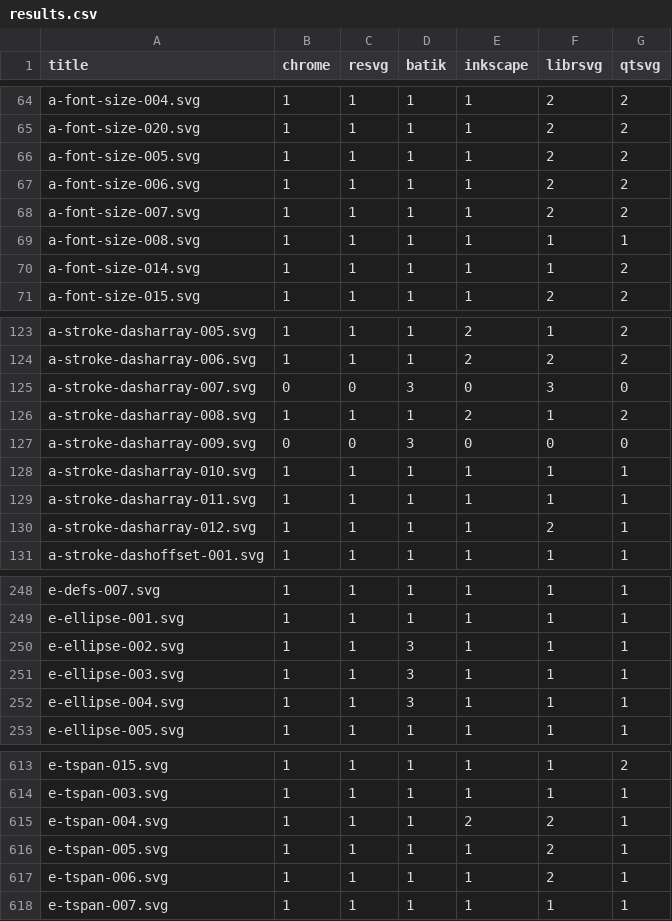
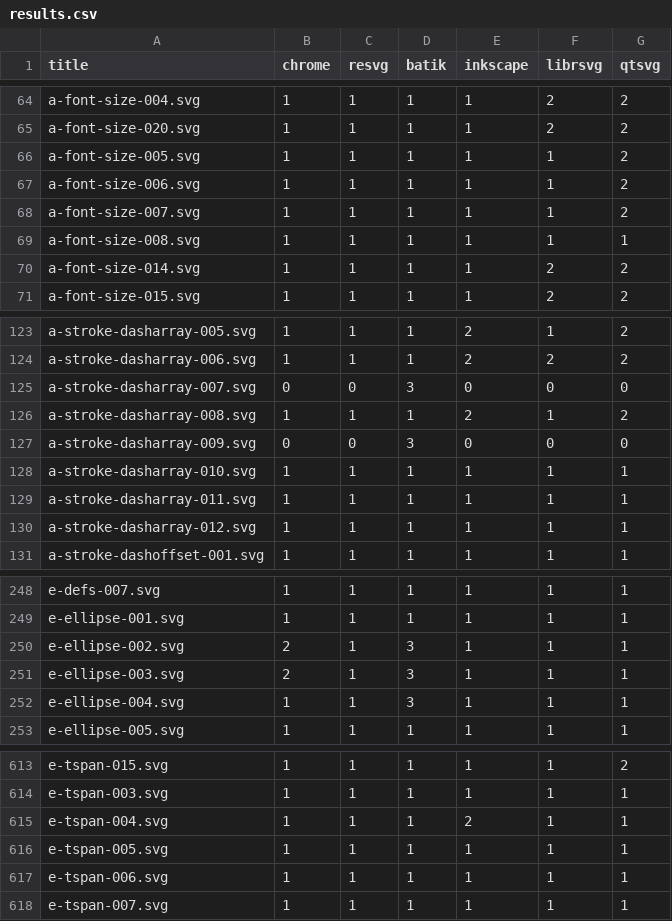
Before and after one commit to RazrFalcon/resvg-test-suite, a CSV file: results.csv, drawn as a sheet; only a part is shown, gaps mark what is left out; the diff covers the shown part only.

Commit message:
librsvg updated to 2.44.8.
Chrome updated to r599821.
(vdiff) Added autosave timer.
(vdiff) Chrome is optional now.

```diff
--- a/results.csv
+++ b/results.csv
@@ -65,7 +65,7 @@ a-font-size-004.svg,1,1,1,1,2,2
 a-font-size-020.svg,1,1,1,1,2,2
-a-font-size-005.svg,1,1,1,1,2,2
-a-font-size-006.svg,1,1,1,1,2,2
-a-font-size-007.svg,1,1,1,1,2,2
+a-font-size-005.svg,1,1,1,1,1,2
+a-font-size-006.svg,1,1,1,1,1,2
+a-font-size-007.svg,1,1,1,1,1,2
 a-font-size-008.svg,1,1,1,1,1,1
-a-font-size-014.svg,1,1,1,1,1,2
+a-font-size-014.svg,1,1,1,1,2,2
 a-font-size-015.svg,1,1,1,1,2,2
@@ -124,3 +124,3 @@ a-stroke-dasharray-005.svg,1,1,1,2,1,2
 a-stroke-dasharray-006.svg,1,1,1,2,2,2
-a-stroke-dasharray-007.svg,0,0,3,0,3,0
+a-stroke-dasharray-007.svg,0,0,3,0,0,0
 a-stroke-dasharray-008.svg,1,1,1,2,1,2
@@ -129,3 +129,3 @@ a-stroke-dasharray-010.svg,1,1,1,1,1,1
 a-stroke-dasharray-011.svg,1,1,1,1,1,1
-a-stroke-dasharray-012.svg,1,1,1,1,2,1
+a-stroke-dasharray-012.svg,1,1,1,1,1,1
 a-stroke-dashoffset-001.svg,1,1,1,1,1,1
@@ -249,4 +249,4 @@ e-defs-007.svg,1,1,1,1,1,1
 e-ellipse-001.svg,1,1,1,1,1,1
-e-ellipse-002.svg,1,1,3,1,1,1
-e-ellipse-003.svg,1,1,3,1,1,1
+e-ellipse-002.svg,2,1,3,1,1,1
+e-ellipse-003.svg,2,1,3,1,1,1
 e-ellipse-004.svg,1,1,3,1,1,1
@@ -614,5 +614,5 @@ e-tspan-015.svg,1,1,1,1,1,2
 e-tspan-003.svg,1,1,1,1,1,1
-e-tspan-004.svg,1,1,1,2,2,1
-e-tspan-005.svg,1,1,1,1,2,1
-e-tspan-006.svg,1,1,1,1,2,1
+e-tspan-004.svg,1,1,1,2,1,1
+e-tspan-005.svg,1,1,1,1,1,1
+e-tspan-006.svg,1,1,1,1,1,1
 e-tspan-007.svg,1,1,1,1,1,1
```
Also changed, not shown: 17 edited cells elsewhere in this file, 8 other files.
